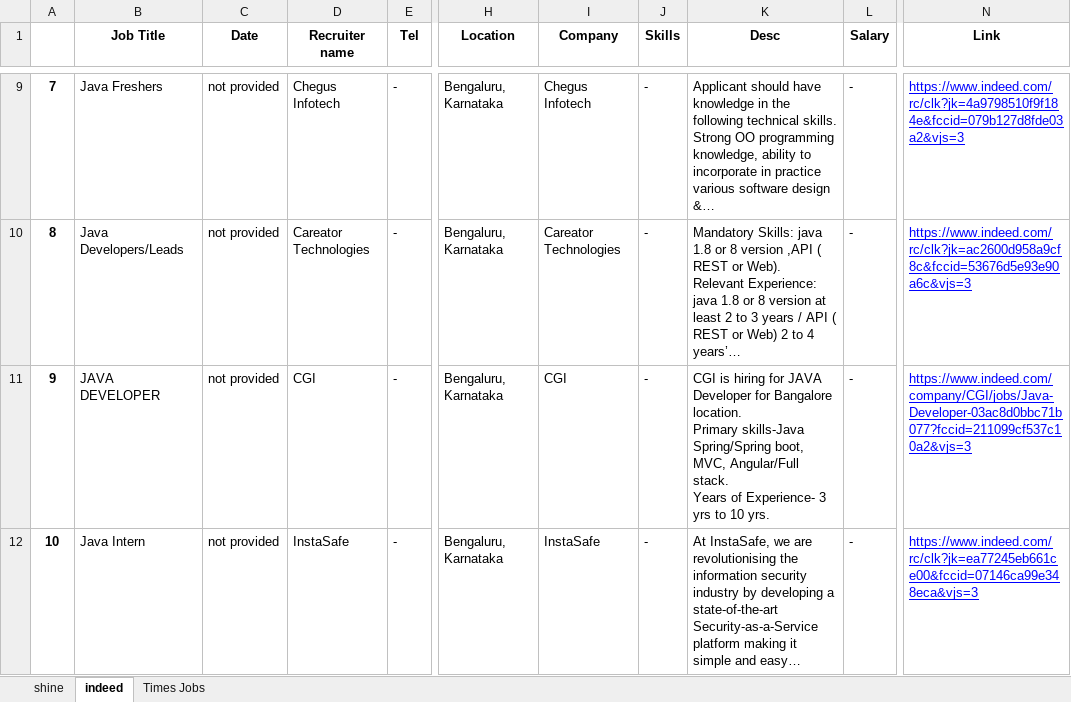
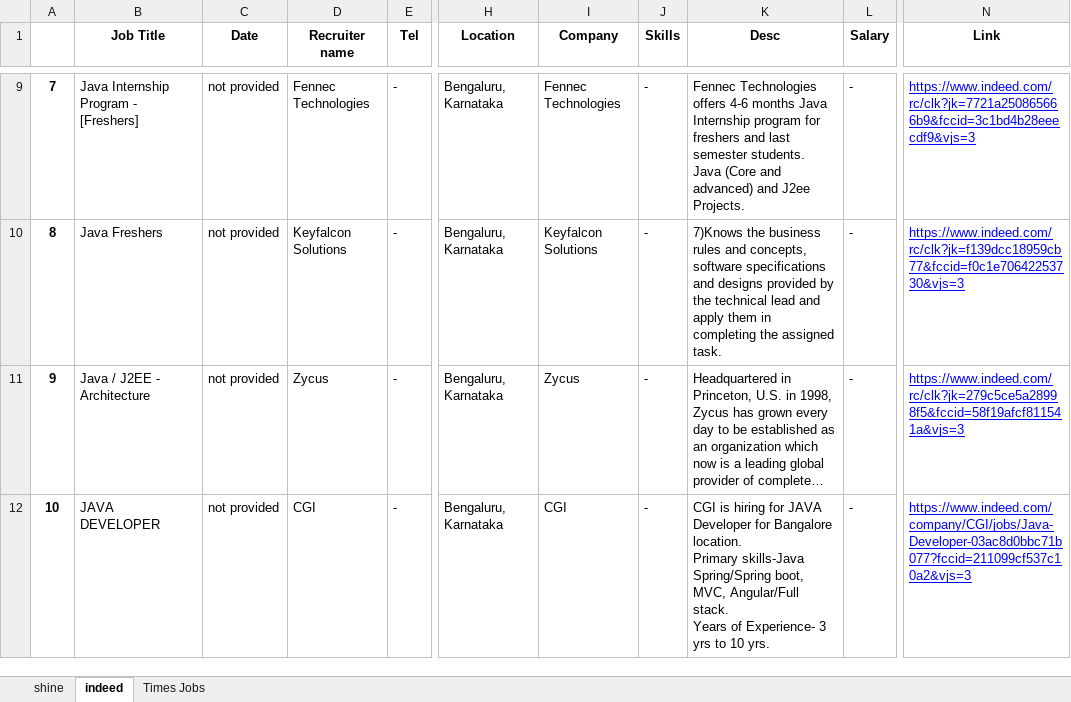
Before and after one commit to balajibetadur/Jb-Aggregator, an Excel workbook: jobs.xlsx, sheet indeed, drawn as a sheet; only a part is shown, gaps mark what is left out; values as stored, in another font and other column widths than the file's, no borders; ↵ is a line break in a cell; the diff covers the shown part only; the diff names each change by its address in the sheet, - before the commit and + after, or states it on an @@ line.

```diff
--- a/jobs.xlsx (sheet indeed)
+++ b/jobs.xlsx (sheet indeed)
-B9 (Job Title): Java Freshers
+B9 (Job Title): Java Internship Program - [Freshers]
-D9 (Recruiter name): Chegus Infotech
+D9 (Recruiter name): Fennec Technologies
-I9 (Company): Chegus Infotech
+I9 (Company): Fennec Technologies
-K9 (Desc): Applicant should have knowledge in the following technical skills. ↵ Strong OO programming knowledge, ability to incorporate in practice various software design &…
+K9 (Desc): Fennec Technologies offers 4-6 months Java Internship program for freshers and last semester students. ↵ Java (Core and advanced) and J2ee Projects.
-N9 (Link): https://www.indeed.com/rc/clk?jk=4a9798510f9f184e&fccid=079b127d8fde03a2&vjs=3
+N9 (Link): https://www.indeed.com/rc/clk?jk=7721a250865666b9&fccid=3c1bd4b28eeecdf9&vjs=3
-B10 (Job Title): Java Developers/Leads
+B10 (Job Title): Java Freshers
-D10 (Recruiter name): Careator Technologies
+D10 (Recruiter name): Keyfalcon Solutions
-I10 (Company): Careator Technologies
+I10 (Company): Keyfalcon Solutions
-K10 (Desc): Mandatory Skills: java 1.8 or 8 version ,API ( REST or Web). ↵ Relevant Experience: java 1.8 or 8 version at least 2 to 3 years / API ( REST or Web) 2 to 4 years’…
+K10 (Desc): 7)Knows the business rules and concepts, software specifications and designs provided by the technical lead and apply them in completing the assigned task.
-N10 (Link): https://www.indeed.com/rc/clk?jk=ac2600d958a9cf8c&fccid=53676d5e93e90a6c&vjs=3
+N10 (Link): https://www.indeed.com/rc/clk?jk=f139dcc18959cb77&fccid=f0c1e70642253730&vjs=3
-B11 (Job Title): JAVA DEVELOPER
+B11 (Job Title): Java / J2EE - Architecture
-D11 (Recruiter name): CGI
+D11 (Recruiter name): Zycus
-I11 (Company): CGI
+I11 (Company): Zycus
-K11 (Desc): CGI is hiring for JAVA Developer for Bangalore location. ↵ Primary skills-Java Spring/Spring boot, MVC, Angular/Full stack. ↵ Years of Experience- 3 yrs to 10 yrs.
+K11 (Desc): Headquartered in Princeton, U.S. in 1998, Zycus has grown every day to be established as an organization which now is a leading global provider of complete…
-N11 (Link): https://www.indeed.com/company/CGI/jobs/Java-Developer-03ac8d0bbc71b077?fccid=211099cf537c10a2&vjs=3
+N11 (Link): https://www.indeed.com/rc/clk?jk=279c5ce5a28998f5&fccid=58f19afcf811541a&vjs=3
-B12 (Job Title): Java Intern
+B12 (Job Title): JAVA DEVELOPER
-D12 (Recruiter name): InstaSafe
+D12 (Recruiter name): CGI
-I12 (Company): InstaSafe
+I12 (Company): CGI
-K12 (Desc): At InstaSafe, we are revolutionising the information security industry by developing a state-of-the-art Security-as-a-Service platform making it simple and easy…
+K12 (Desc): CGI is hiring for JAVA Developer for Bangalore location. ↵ Primary skills-Java Spring/Spring boot, MVC, Angular/Full stack. ↵ Years of Experience- 3 yrs to 10 yrs.
-N12 (Link): https://www.indeed.com/rc/clk?jk=ea77245eb661ce00&fccid=07146ca99e348eca&vjs=3
+N12 (Link): https://www.indeed.com/company/CGI/jobs/Java-Developer-03ac8d0bbc71b077?fccid=211099cf537c10a2&vjs=3
```
Also changed, not shown: 52 edited cells elsewhere in this sheet, 4 other files.
